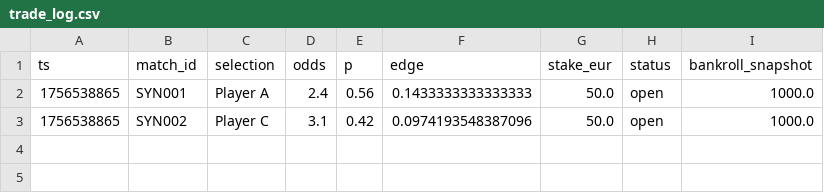
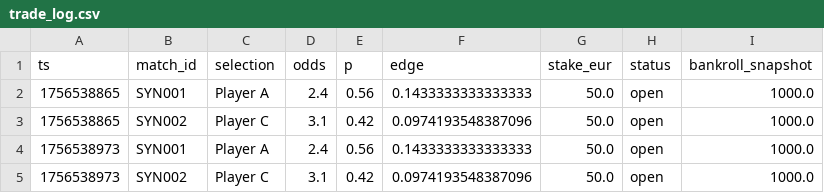
Before and after one commit to Argo007/tennis-betting-bot, a CSV file: state/trade_log.csv, drawn as a sheet.

Commit message:
engine: update state+results+docs

```diff
--- a/state/trade_log.csv
+++ b/state/trade_log.csv
@@ -3 +3,3 @@ ts,match_id,selection,odds,p,edge,stake_eur,status,bankroll_snapshot
 1756538865,SYN002,Player C,3.1,0.42,0.0974193548387096,50.0,open,1000.0
+1756538973,SYN001,Player A,2.4,0.56,0.1433333333333333,50.0,open,1000.0
+1756538973,SYN002,Player C,3.1,0.42,0.0974193548387096,50.0,open,1000.0
```
Also changed, not shown: 3 other files.
